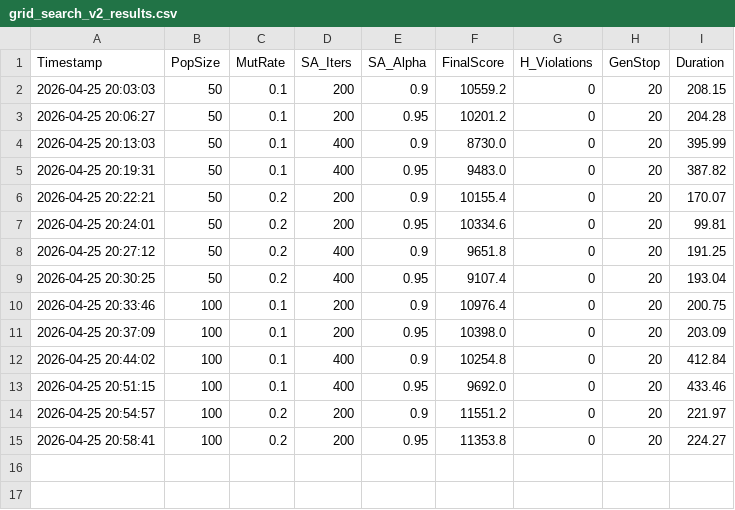
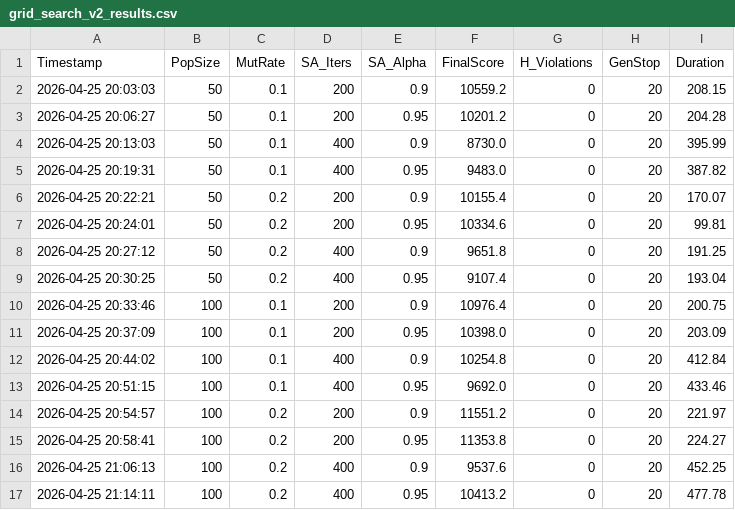
Before and after one commit to Youssef-0202/FSTG-Timetabling-App, a CSV file: algorithms/utils/grid_search_v2_results.csv, drawn as a sheet.

```diff
--- a/algorithms/utils/grid_search_v2_results.csv
+++ b/algorithms/utils/grid_search_v2_results.csv
@@ -15 +15,3 @@ Timestamp,PopSize,MutRate,SA_Iters,SA_Alpha,FinalScore,H_Violations,GenStop,Dura
 2026-04-25 20:58:41,100,0.2,200,0.95,11353.8,0,20,224.27
+2026-04-25 21:06:13,100,0.2,400,0.9,9537.6,0,20,452.25
+2026-04-25 21:14:11,100,0.2,400,0.95,10413.2,0,20,477.78
```
Also changed, not shown: 1 other file.
